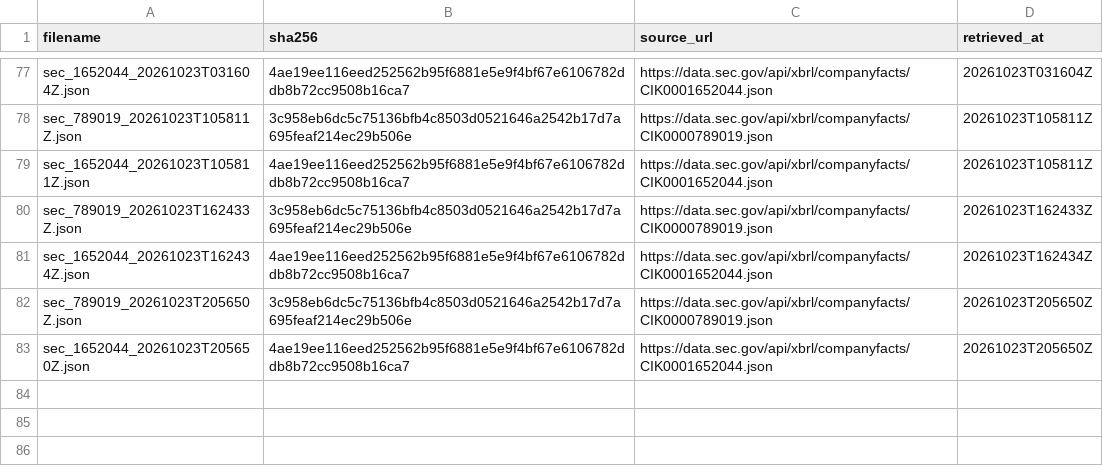
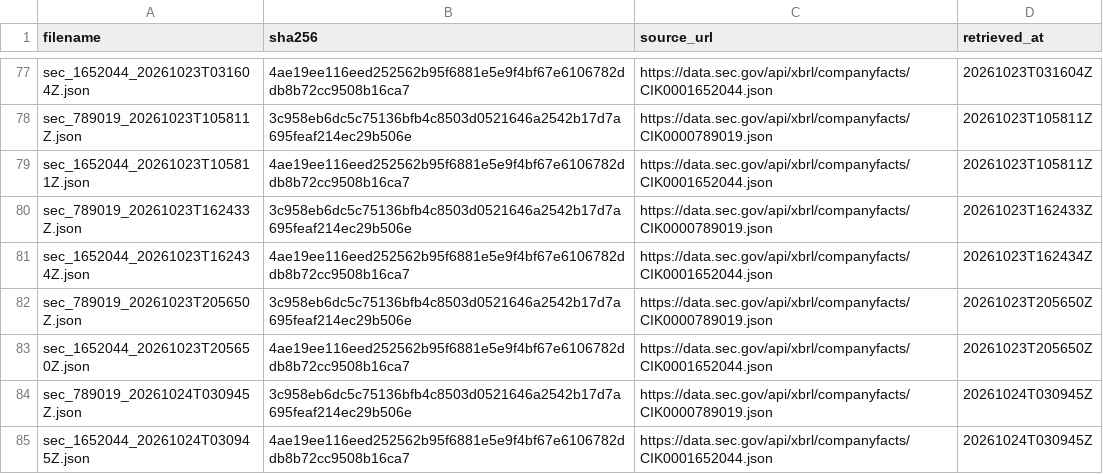
Before and after one commit to tienspz/AICOR, a CSV file: data/raw/sec/manifest.csv, drawn as a sheet; only a part is shown, gaps mark what is left out; the diff names each change by its address in the sheet, - before the commit and + after, or states it on an @@ line.

```diff
--- a/data/raw/sec/manifest.csv
+++ b/data/raw/sec/manifest.csv
+row 84: sec_789019_20261024T030945Z.json | 3c958eb6dc5c75136bfb4c8503d0521646a2542b17d7a695feaf214ec29b506e | https://data.sec.gov/api/xbrl/companyfacts/CIK0000789019.json | 20261024T030945Z
+row 85: sec_1652044_20261024T030945Z.json | 4ae19ee116eed252562b95f6881e5e9f4bf67e6106782ddb8b72cc9508b16ca7 | https://data.sec.gov/api/xbrl/companyfacts/CIK0001652044.json | 20261024T030945Z
```
Also changed, not shown: 3 other files.
